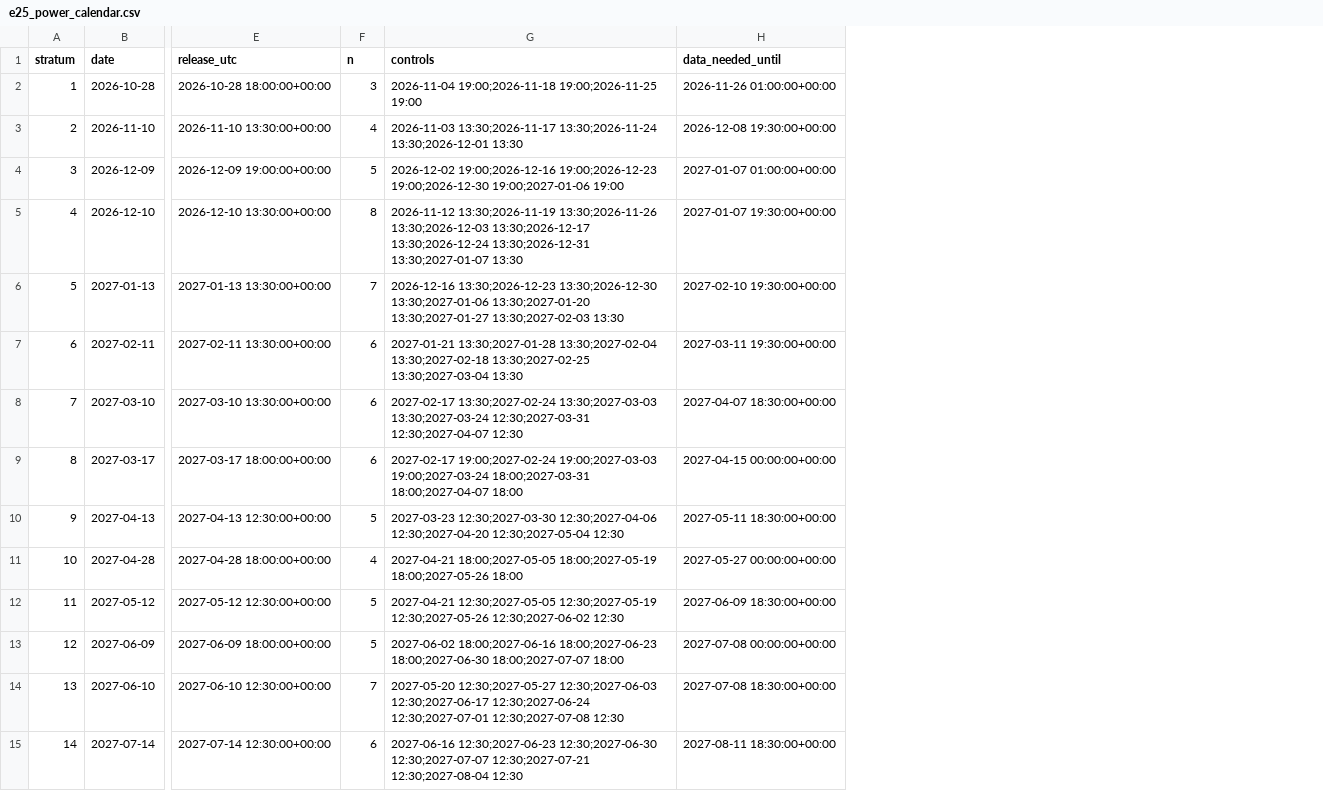
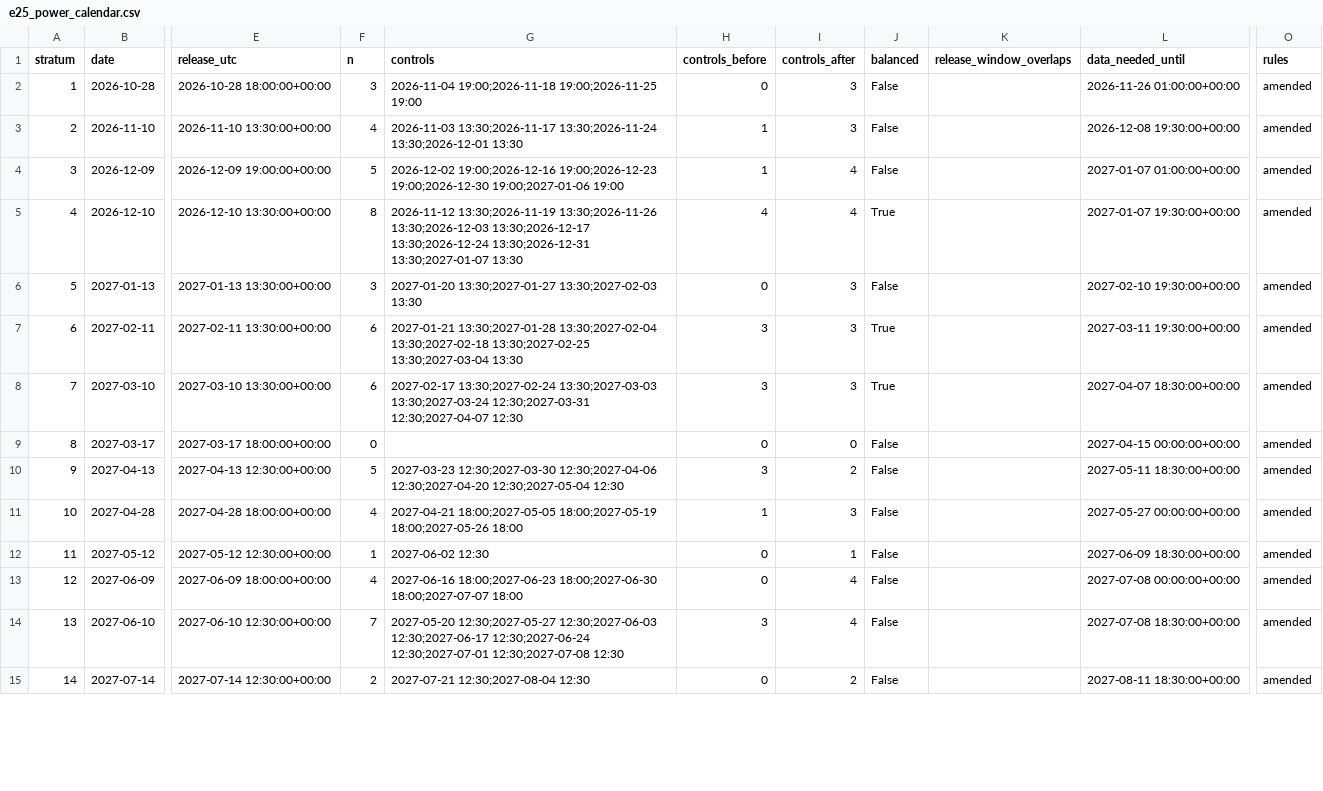
Before and after one commit to ShockXR/Anytime-Valid-Volatility-Monitor, a CSV file: results/e25_power_calendar.csv, drawn as a sheet; only a part is shown, gaps mark what is left out; the diff covers the shown part only; the diff names each change by its address in the sheet, - before the commit and + after, or states it on an @@ line.

```diff
--- a/results/e25_power_calendar.csv
+++ b/results/e25_power_calendar.csv
+column H (controls_before), rows 2-15: 0 | 1 | 1 | 4 | 0 | 3 | 3 | 0 | 3 | 1 | 0 | 0 | 3 | 0
+column I (controls_after), rows 2-15: 3 | 3 | 4 | 4 | 3 | 3 | 3 | 0 | 2 | 3 | 1 | 4 | 4 | 2
+column J (balanced), rows 2-15: False | False | False | True | False | True | True | False | False | False | False | False | False | False
+column K (release_window_overlaps), empty
+column O (rules), rows 2-15: all amended
-F6 (n): 7
+F6 (n): 3
-G6 (controls): 2026-12-16 13:30;2026-12-23 13:30;2026-12-30 13:30;2027-01-06 13:30;2027-01-20 13:30;2027-01-27 13:30;2027-02-03…
+G6 (controls): 2027-01-20 13:30;2027-01-27 13:30;2027-02-03…
-F9 (n): 6
+F9 (n): 0
-G9 (controls): 2027-02-17 19:00;2027-02-24 19:00;2027-03-03 19:00;2027-03-24 18:00;2027-03-31 18:00;2027-04-07 18:00
+G9 (controls): (empty)
-F12 (n): 5
+F12 (n): 1
-G12 (controls): 2027-04-21 12:30;2027-05-05 12:30;2027-05-19 12:30;2027-05-26 12:30;2027-06-02 12:30
+G12 (controls): 2027-06-02 12:30
-F13 (n): 5
+F13 (n): 4
-G13 (controls): 2027-06-02 18:00;2027-06-16 18:00;2027-06-23 18:00;2027-06-30…
+G13 (controls): 2027-06-16 18:00;2027-06-23 18:00;2027-06-30…
-F15 (n): 6
+F15 (n): 2
-G15 (controls): 2027-06-16 12:30;2027-06-23 12:30;2027-06-30 12:30;2027-07-07 12:30;2027-07-21 12:30;2027-08-04 12:30
+G15 (controls): 2027-07-21 12:30;2027-08-04 12:30
```
Also changed, not shown: 30 edited cells elsewhere in this file, results/e25_posthoc_strata.csv, results/e25_posthoc_summary.csv, 19 other files.
